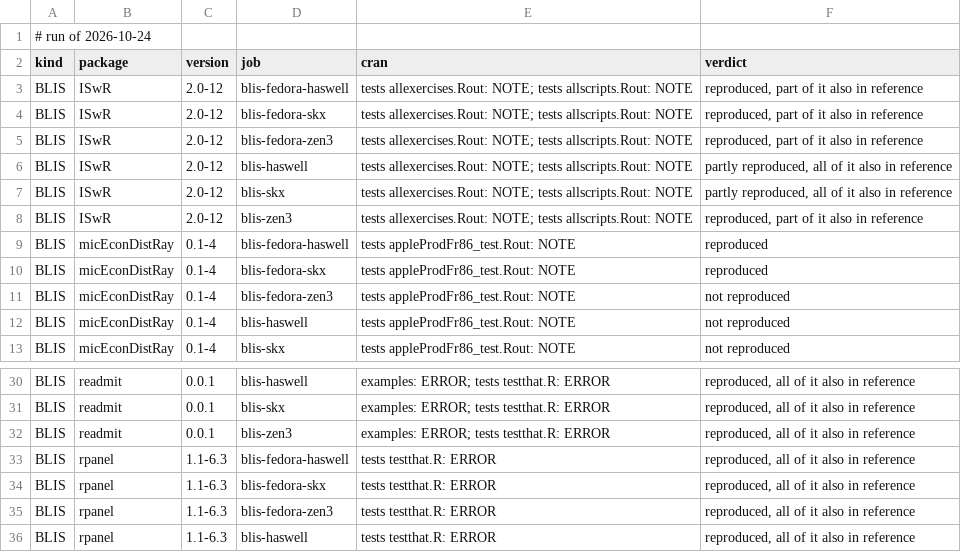
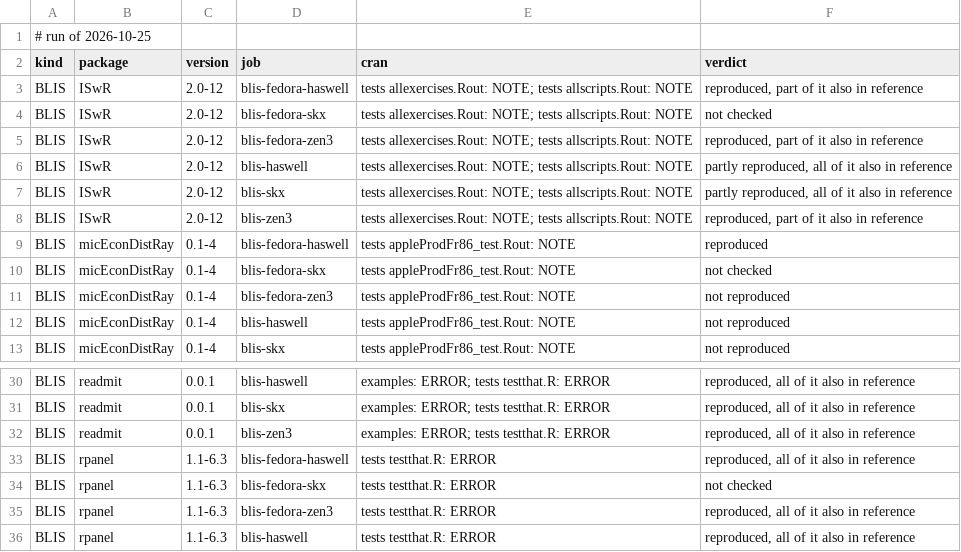
Before and after one commit to coatless/docker-r-check, a TSV file: eval/daily.tsv, drawn as a sheet; only a part is shown, gaps mark what is left out; the diff covers the shown part only.

```diff
--- a/eval/daily.tsv
+++ b/eval/daily.tsv
@@ -1,5 +1,5 @@
-# run of 2026-10-24
+# run of 2026-10-25
 kind	package	version	job	cran	verdict
 BLIS	ISwR	2.0-12	blis-fedora-haswell	tests allexercises.Rout: NOTE; tests allscripts.Rout: NOTE	reproduced, part of it also in reference
-BLIS	ISwR	2.0-12	blis-fedora-skx	tests allexercises.Rout: NOTE; tests allscripts.Rout: NOTE	reproduced, part of it also in reference
+BLIS	ISwR	2.0-12	blis-fedora-skx	tests allexercises.Rout: NOTE; tests allscripts.Rout: NOTE	not checked
 BLIS	ISwR	2.0-12	blis-fedora-zen3	tests allexercises.Rout: NOTE; tests allscripts.Rout: NOTE	reproduced, part of it also in reference
@@ -9,3 +9,3 @@ BLIS	ISwR	2.0-12	blis-zen3	tests allexercises.Rout: NOTE; tests allscripts.Rout:
 BLIS	micEconDistRay	0.1-4	blis-fedora-haswell	tests appleProdFr86_test.Rout: NOTE	reproduced
-BLIS	micEconDistRay	0.1-4	blis-fedora-skx	tests appleProdFr86_test.Rout: NOTE	reproduced
+BLIS	micEconDistRay	0.1-4	blis-fedora-skx	tests appleProdFr86_test.Rout: NOTE	not checked
 BLIS	micEconDistRay	0.1-4	blis-fedora-zen3	tests appleProdFr86_test.Rout: NOTE	not reproduced
@@ -33,3 +33,3 @@ BLIS	readmit	0.0.1	blis-zen3	examples: ERROR; tests testthat.R: ERROR	reproduced
 BLIS	rpanel	1.1-6.3	blis-fedora-haswell	tests testthat.R: ERROR	reproduced, all of it also in reference
-BLIS	rpanel	1.1-6.3	blis-fedora-skx	tests testthat.R: ERROR	reproduced, all of it also in reference
+BLIS	rpanel	1.1-6.3	blis-fedora-skx	tests testthat.R: ERROR	not checked
 BLIS	rpanel	1.1-6.3	blis-fedora-zen3	tests testthat.R: ERROR	reproduced, all of it also in reference
```
Also changed, not shown: 4 removed rows and 7 edited cells elsewhere in this file, 1 other file.
